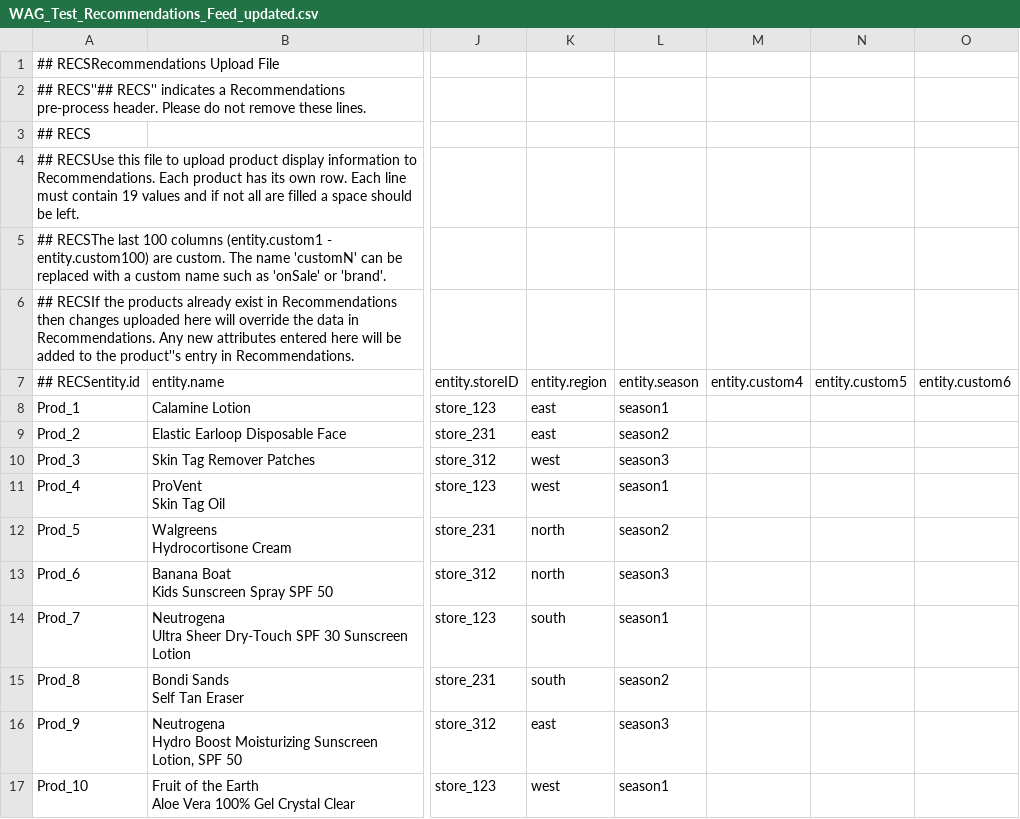
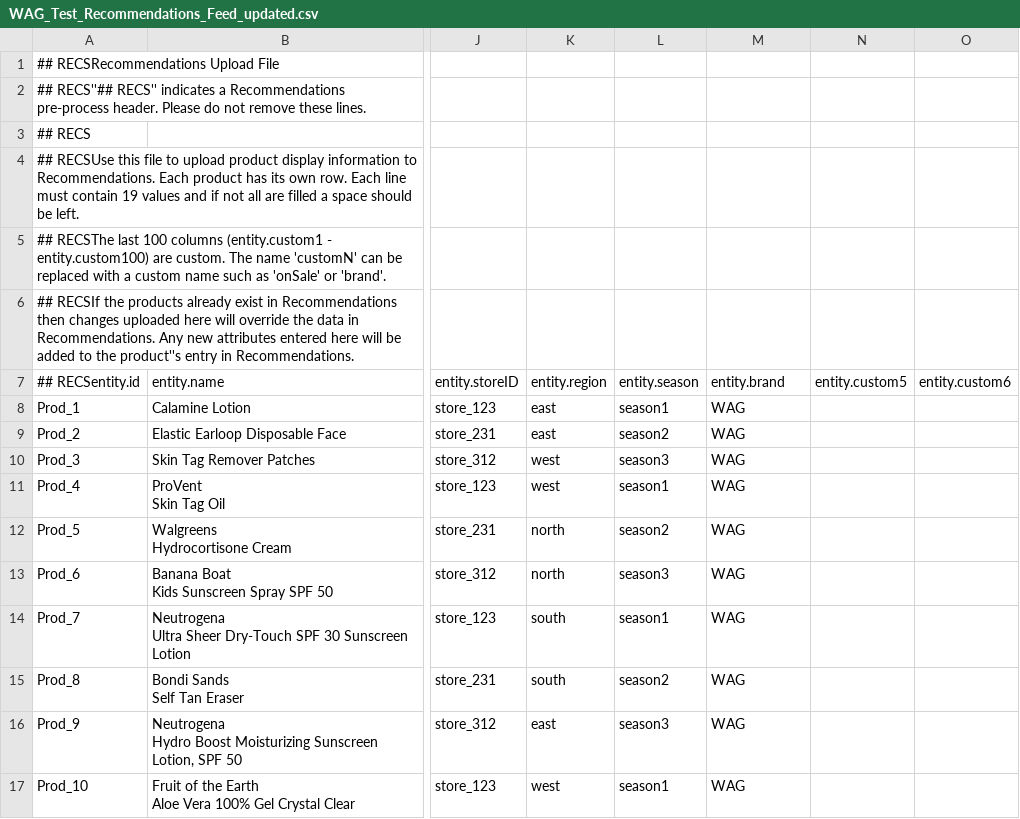
Before and after one commit to spv070/testWeb, a CSV file: WAG_Test_Recommendations_Feed_updated.csv, drawn as a sheet; only a part is shown, gaps mark what is left out; the diff names each change by its address in the sheet, - before the commit and + after, or states it on an @@ line.

Commit message:
Add files via upload

```diff
--- a/WAG_Test_Recommendations_Feed_updated.csv
+++ b/WAG_Test_Recommendations_Feed_updated.csv
-M7: entity.custom4
+M7: entity.brand
-M8:M17: (empty)
+M8:M17: WAG
```
